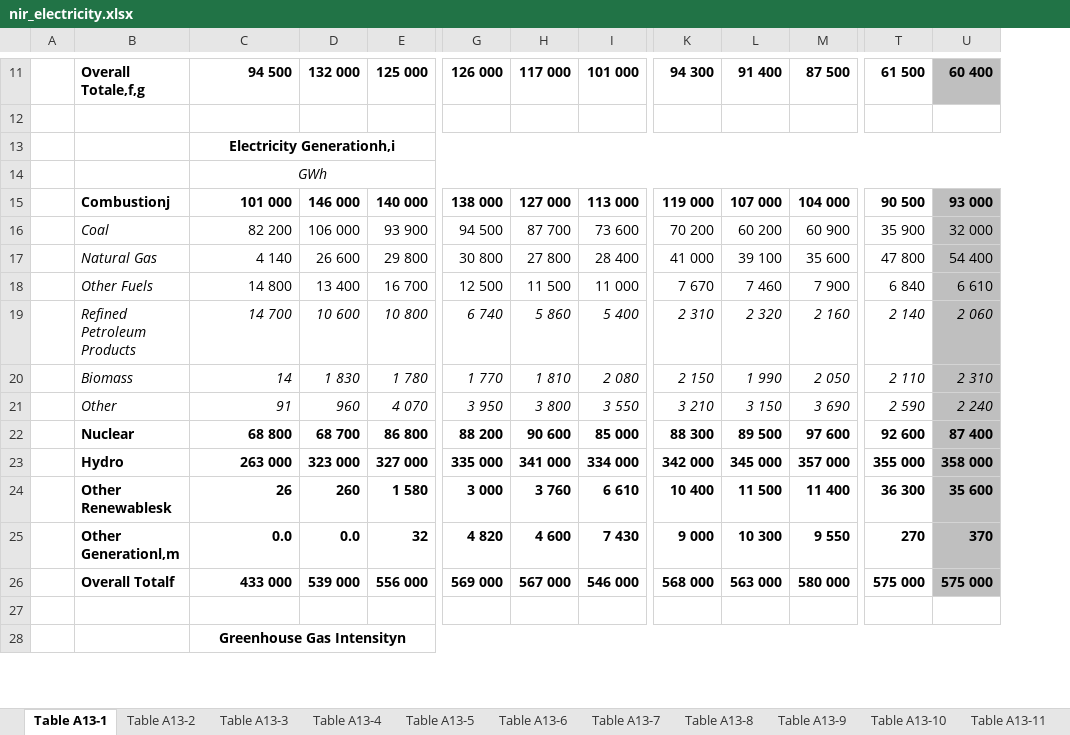
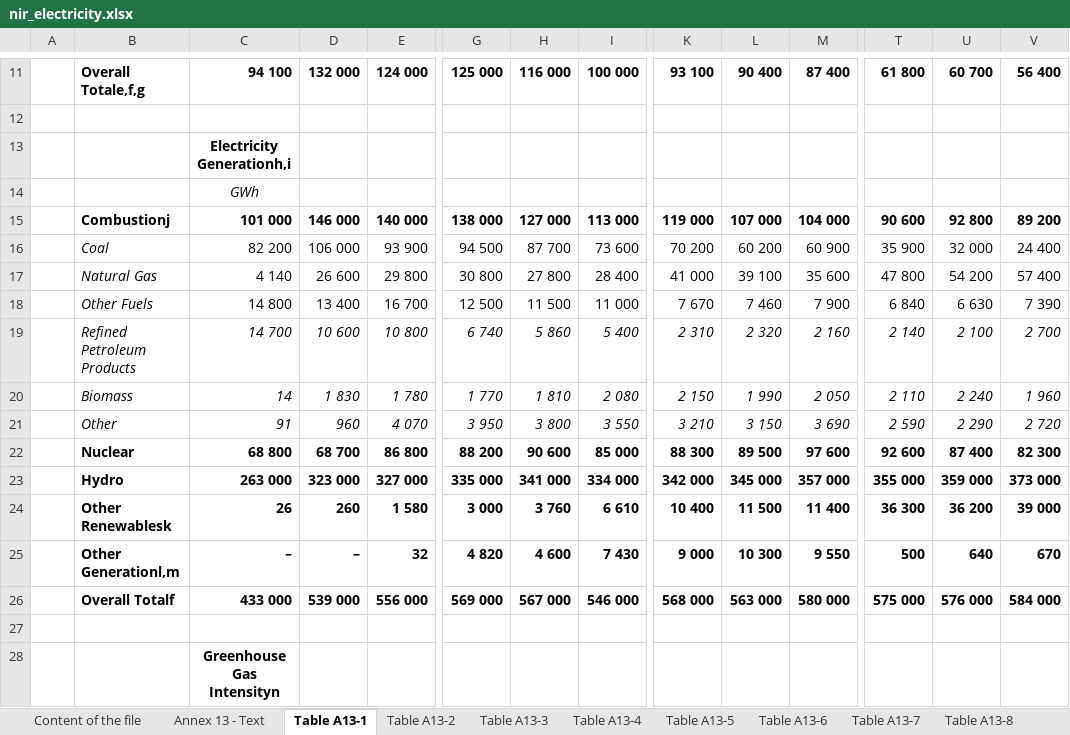
Before and after one commit to leachandrew/NIR, an Excel workbook: nir_electricity.xlsx, sheet Table A13-1, drawn as a sheet; only a part is shown, gaps mark what is left out; values as stored, in another font and other column widths than the file's, no borders; removed rows and columns are numbered as before the commit, all else as after; the diff covers the shown part only; the diff names each change by its address in the sheet, - before the commit and + after, or states it on an @@ line.

```diff
--- a/nir_electricity.xlsx (sheet Table A13-1)
+++ b/nir_electricity.xlsx (sheet Table A13-1)
+sheet tab: Content of the file
+sheet tab: Annex 13 - Text
+column V, rows 11-26: 56 400 |  |  |  | 89 200 | 24 400 | 57 400 | 7 390 | 2 700 | 1 960 | 2 720 | 82 300 | 373 000 | 39 000 | 670 | 584 000
-C11: 94 500
+C11: 94 100
-E11: 125 000
+E11: 124 000
-G11: 126 000
+G11: 125 000
-H11: 117 000
+H11: 116 000
-I11: 101 000
+I11: 100 000
-K11: 94 300
+K11: 93 100
-L11: 91 400
+L11: 90 400
-M11: 87 500
+M11: 87 400
-T11: 61 500
+T11: 61 800
-U11 fill: #BFBFBF
+U11 fill: none
-U11: 60 400
+U11: 60 700
-C13:U13 merged
-C14:U14 merged
-T15: 90 500
+T15: 90 600
-U15: 93 000
+U15: 92 800
-U15:U26 fill: #BFBFBF
+U15:U26 fill: none
-U17: 54 400
+U17: 54 200
-U18: 6 610
+U18: 6 630
-U19: 2 060
+U19: 2 100
-U20: 2 310
+U20: 2 240
-U21: 2 240
+U21: 2 290
-U23: 358 000
+U23: 359 000
-U24: 35 600
+U24: 36 200
-C25: 0.0
+C25: –
-D25: 0.0
+D25: –
-T25: 270
+T25: 500
-U25: 370
+U25: 640
-U26: 575 000
+U26: 576 000
-C28:U28 merged
```
Also changed, not shown: 1 removed row, 110 edited cells, cell formats and merged cells elsewhere in this sheet, sheet Table A13-11, sheet Table A13-7, sheet Table A13-4, sheet Table A13-8, sheet Table A13-10, sheet Table A13-6, 7 more sheets, other sheet tabs, 54 other files.
